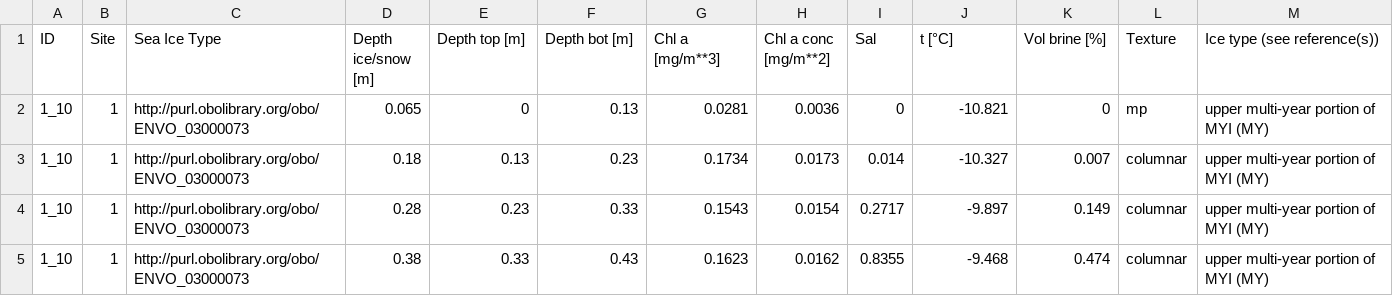
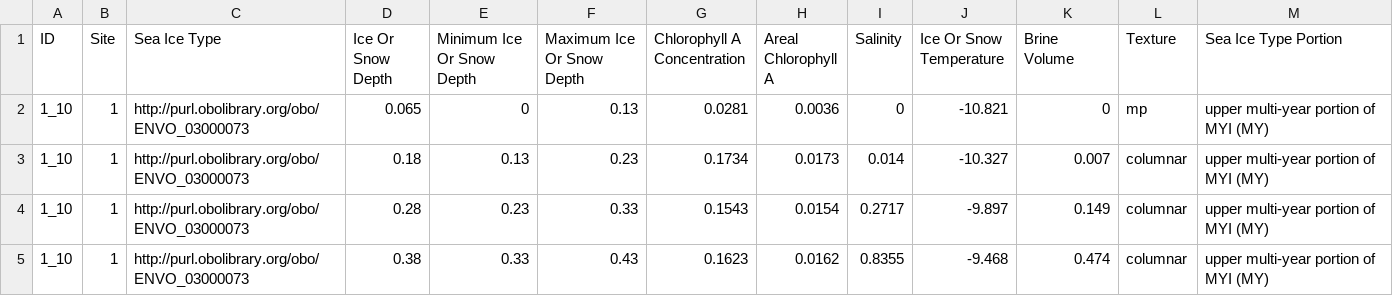
Before and after one commit to kaiiam/kblumberg_masters_thesis, a CSV file: datastore/ice_algal_chlorophyll.csv, drawn as a sheet; only a part is shown.

```diff
--- a/datastore/ice_algal_chlorophyll.csv
+++ b/datastore/ice_algal_chlorophyll.csv
@@ -1,2 +1,2 @@
-ID,Site,Sea Ice Type,Depth ice/snow [m],Depth top [m],Depth bot [m],Chl a [mg/m**3],Chl a conc [mg/m**2],Sal,t [°C],Vol brine [%],Texture,Ice type (see reference(s))
+ID,Site,Sea Ice Type,Ice Or Snow Depth,Minimum Ice Or Snow Depth,Maximum Ice Or Snow Depth,Chlorophyll A Concentration ,Areal Chlorophyll A,Salinity,Ice Or Snow Temperature,Brine Volume,Texture,Sea Ice Type Portion
 1_10,1,http://purl.obolibrary.org/obo/ENVO_03000073,0.065,0,0.13,0.0281,0.0036,0,-10.821,0,mp,upper multi-year portion of MYI (MY)
```
Also changed, not shown: datastore/global_chlorophyll_a.csv, 6 other files.
